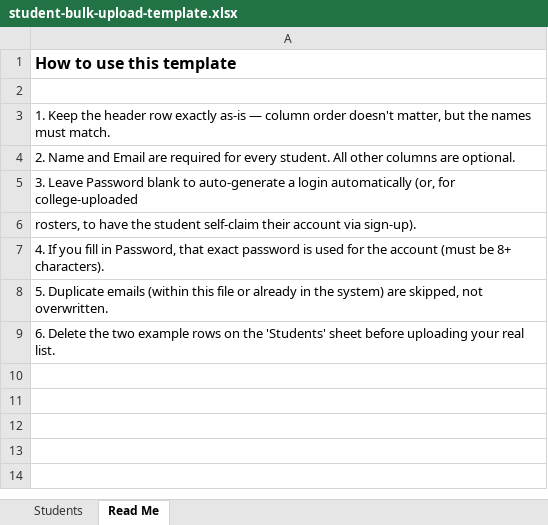
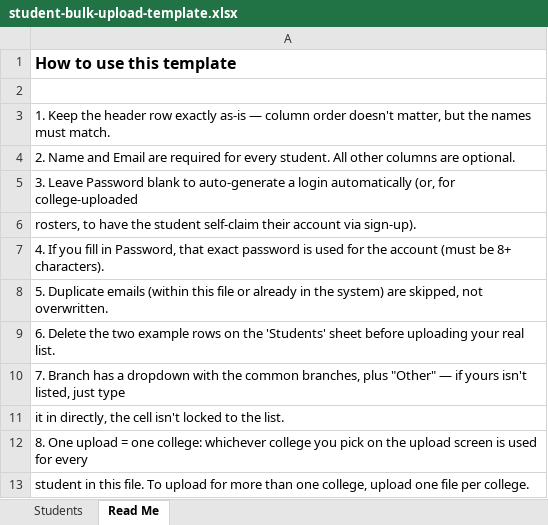
Before and after one commit to learnbeingforward/learnbeingforward, an Excel workbook: public/templates/student-bulk-upload-template.xlsx, sheet Read Me, drawn as a sheet; values as stored, in another font and other column widths than the file's, no borders; the diff names each change by its address in the sheet, - before the commit and + after, or states it on an @@ line.

```diff
--- a/public/templates/student-bulk-upload-template.xlsx (sheet Read Me)
+++ b/public/templates/student-bulk-upload-template.xlsx (sheet Read Me)
+row 10: 7. Branch has a dropdown with the common branches, plus "Other" — if yours isn't listed, just type
+row 11: it in directly, the cell isn't locked to the list.
+row 12: 8. One upload = one college: whichever college you pick on the upload screen is used for every
+row 13: student in this file. To upload for more than one college, upload one file per college.
```
Also changed, not shown: 3 other files.
